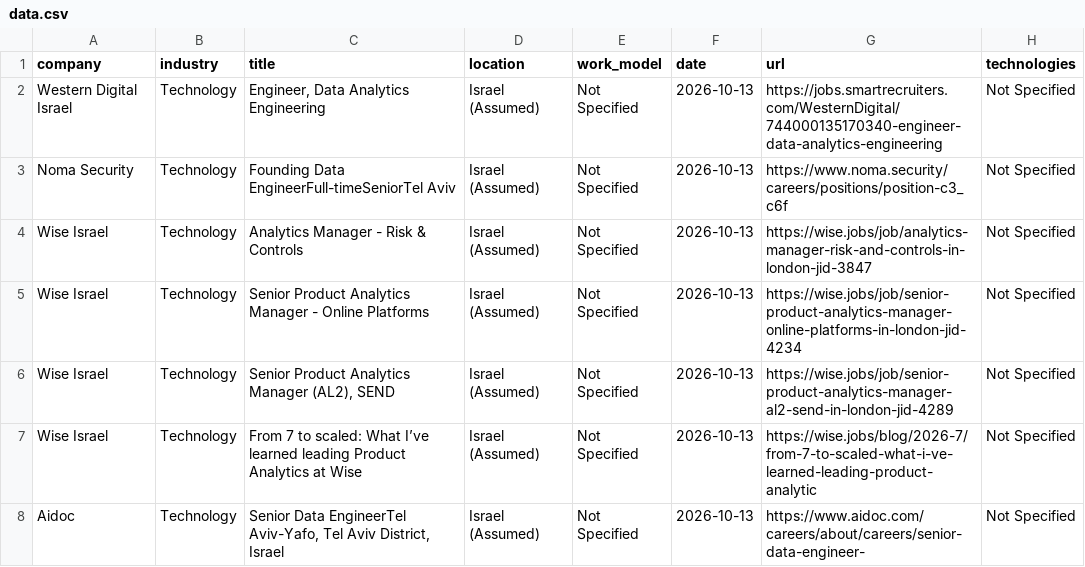
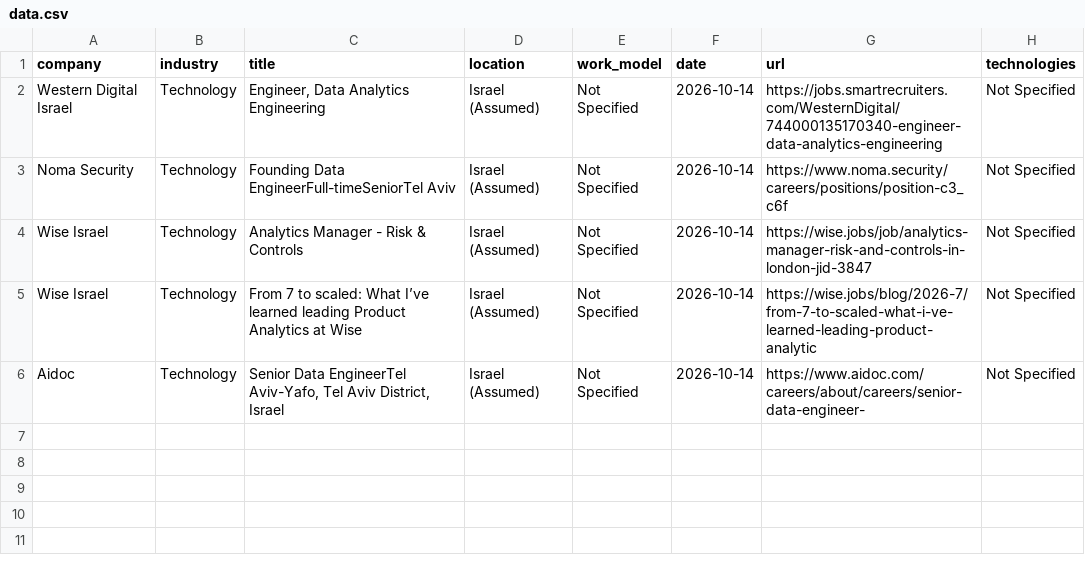
Before and after one commit to SKleeblatt/Kleeblatt-job-board, a CSV file: jobs/data.csv, drawn as a sheet.

```diff
--- a/jobs/data.csv
+++ b/jobs/data.csv
@@ -1,8 +1,6 @@
 company,industry,title,location,work_model,date,url,technologies
-Western Digital Israel,Technology,"Engineer, Data Analytics Engineering",Israel (Assumed),Not Specified,2026-10-13,https://jobs.smartrecruiters.com/WesternDigital/744000135170340-engineer-data-analytics-engineering,Not Specified
-Noma Security,Technology,Founding Data EngineerFull-timeSeniorTel Aviv,Israel (Assumed),Not Specified,2026-10-13,https://www.noma.security/careers/positions/position-c3_c6f,Not Specified
-Wise Israel,Technology,Analytics Manager - Risk & Controls,Israel (Assumed),Not Specified,2026-10-13,https://wise.jobs/job/analytics-manager-risk-and-controls-in-london-jid-3847,Not Specified
-Wise Israel,Technology,Senior Product Analytics Manager - Online Platforms,Israel (Assumed),Not Specified,2026-10-13,https://wise.jobs/job/senior-product-analytics-manager-online-platforms-in-london-jid-4234,Not Specified
-Wise Israel,Technology,"Senior Product Analytics Manager (AL2), SEND",Israel (Assumed),Not Specified,2026-10-13,https://wise.jobs/job/senior-product-analytics-manager-al2-send-in-london-jid-4289,Not Specified
-Wise Israel,Technology,From 7 to scaled: What I’ve learned leading Product Analytics at Wise,Israel (Assumed),Not Specified,2026-10-13,https://wise.jobs/blog/2026-7/from-7-to-scaled-what-i-ve-learned-leading-product-analytic,Not Specified
-Aidoc,Technology,"Senior Data EngineerTel Aviv-Yafo, Tel Aviv District, Israel",Israel (Assumed),Not Specified,2026-10-13,https://www.aidoc.com/careers/about/careers/senior-data-engineer-,Not Specified
+Western Digital Israel,Technology,"Engineer, Data Analytics Engineering",Israel (Assumed),Not Specified,2026-10-14,https://jobs.smartrecruiters.com/WesternDigital/744000135170340-engineer-data-analytics-engineering,Not Specified
+Noma Security,Technology,Founding Data EngineerFull-timeSeniorTel Aviv,Israel (Assumed),Not Specified,2026-10-14,https://www.noma.security/careers/positions/position-c3_c6f,Not Specified
+Wise Israel,Technology,Analytics Manager - Risk & Controls,Israel (Assumed),Not Specified,2026-10-14,https://wise.jobs/job/analytics-manager-risk-and-controls-in-london-jid-3847,Not Specified
+Wise Israel,Technology,From 7 to scaled: What I’ve learned leading Product Analytics at Wise,Israel (Assumed),Not Specified,2026-10-14,https://wise.jobs/blog/2026-7/from-7-to-scaled-what-i-ve-learned-leading-product-analytic,Not Specified
+Aidoc,Technology,"Senior Data EngineerTel Aviv-Yafo, Tel Aviv District, Israel",Israel (Assumed),Not Specified,2026-10-14,https://www.aidoc.com/careers/about/careers/senior-data-engineer-,Not Specified
```
Also changed, not shown: jobs/automation.csv, jobs/backend.csv, 17 other files.
